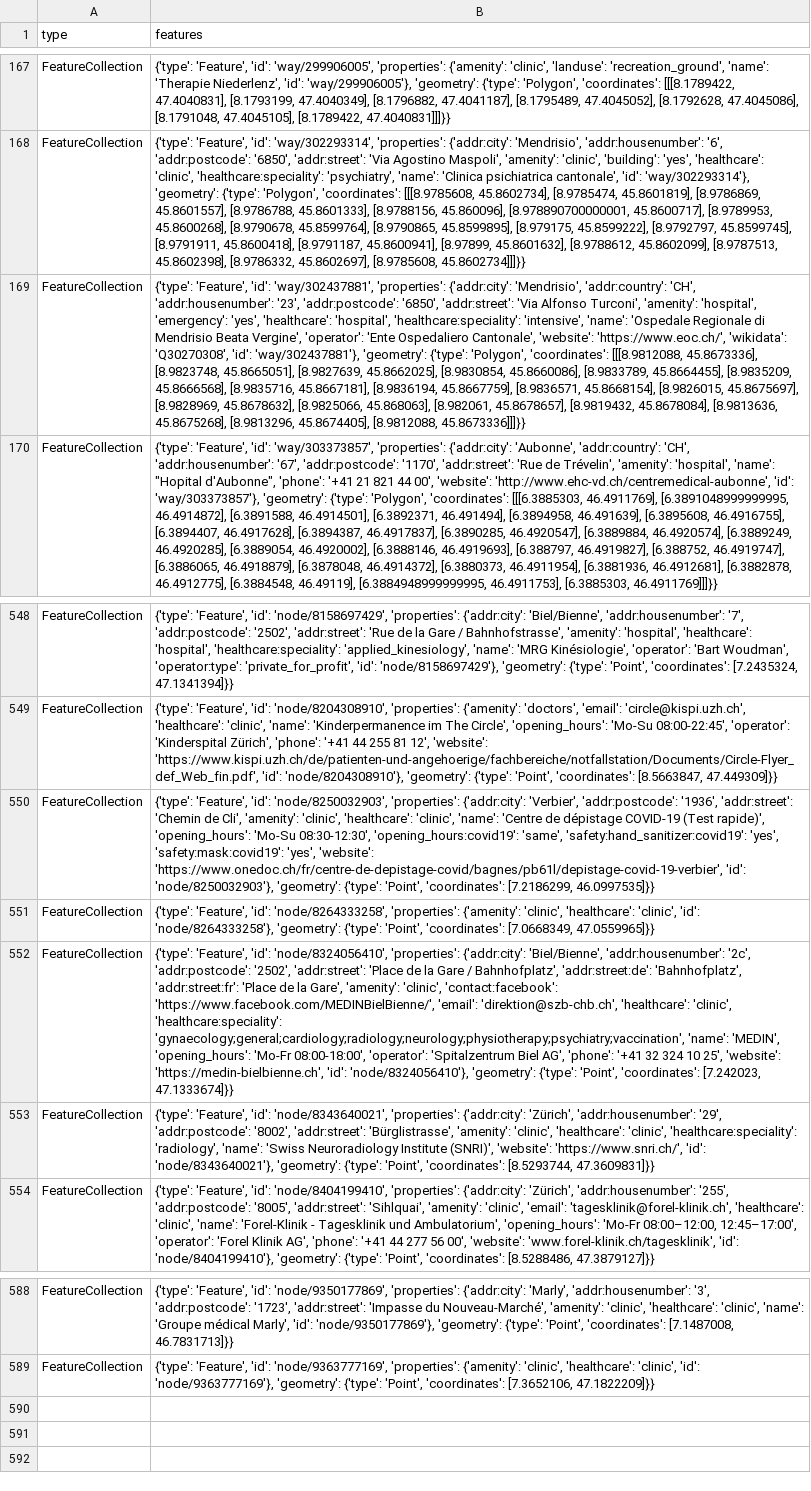
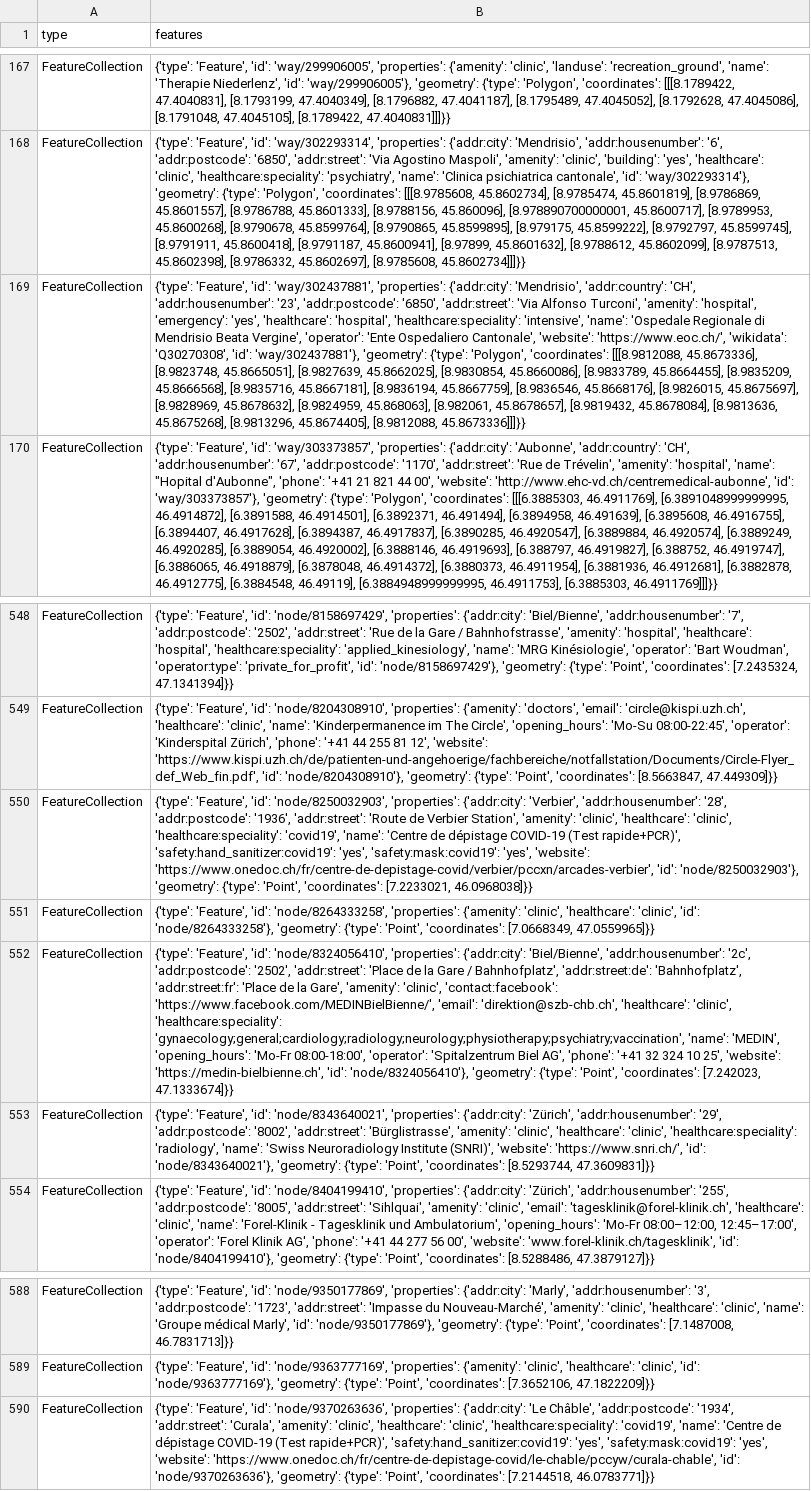
Before and after one commit to chnuessli/elz-data, a CSV file: data/csv/facilities/hospital/hospital_switzerland.csv, drawn as a sheet; only a part is shown, gaps mark what is left out; the diff names each change by its address in the sheet, - before the commit and + after, or states it on an @@ line.

```diff
--- a/data/csv/facilities/hospital/hospital_switzerland.csv
+++ b/data/csv/facilities/hospital/hospital_switzerland.csv
-B169 (features): …[8.9836194, 45.8667759], [8.9836571, 45.8668154], [8.9826015, 45.8675697], [8.9828969, 45.8678632], [8.9825066, 45.868063], [8.982061,…
+B169 (features): …[8.9836194, 45.8667759], [8.9836546, 45.8668176], [8.9826015, 45.8675697], [8.9828969, 45.8678632], [8.9824959, 45.868063], [8.982061,…
-B550 (features): …{'addr:city': 'Verbier', 'addr:postcode': '1936', 'addr:street': 'Chemin de Cli', 'amenity': 'clinic', 'healthcare': 'clinic', 'name': 'Centre de dépistage COVID-19 (Test rapide)', 'opening_hours': 'Mo-Su 08:30-12:30', 'opening_hours:covid19': 'same', 'safety:hand_sanitizer:covid19': 'yes', 'safety:mask:covid19': 'yes', 'website': 'https://www.onedoc.ch/fr/centre-de-depistage-covid/bagnes/pb61l/depistage-covid-19-verbier', 'id': 'node/8250032903'}, 'geometry': {'type': 'Point', 'coordinates': [7.2186299, 46.0997535]}}
+B550 (features): …{'addr:city': 'Verbier', 'addr:housenumber': '28', 'addr:postcode': '1936', 'addr:street': 'Route de Verbier Station', 'amenity': 'clinic', 'healthcare': 'clinic', 'healthcare:speciality': 'covid19', 'name': 'Centre de dépistage COVID-19 (Test rapide+PCR)', 'safety:hand_sanitizer:covid19': 'yes', 'safety:mask:covid19': 'yes', 'website': 'https://www.onedoc.ch/fr/centre-de-depistage-covid/verbier/pccxn/arcades-verbier', 'id': 'node/8250032903'}, 'geometry': {'type': 'Point', 'coordinates': [7.2233021, 46.0968038]}}
+row 590: FeatureCollection | {'type': 'Feature', 'id': 'node/9370263636', 'properties': {'addr:city': 'Le Châble', 'addr:postcode': '1934', 'addr:street': 'Curala', 'amenity': 'clinic', 'healthcare': 'clinic', 'healthcare:speciality': 'covid19', 'name': 'Centre de dépistage COVID-19 (Test rapide+PCR)', 'safety:hand_sanitizer:covid19': 'yes', 'safety:mask:covid19': 'yes', 'website': 'https://www.onedoc.ch/fr/centre-de-depistage-covid/le-chable/pccyw/curala-chable', 'id': 'node/9370263636'}, 'geometry': {'type': 'Point', 'coordinates': [7.2144518, 46.0783771]}}
```
Also changed, not shown: data/csv/access/gates/gates_dispo_srz.csv, data/csv/access/gates/gates_kt_zh.csv, 2 other files.
